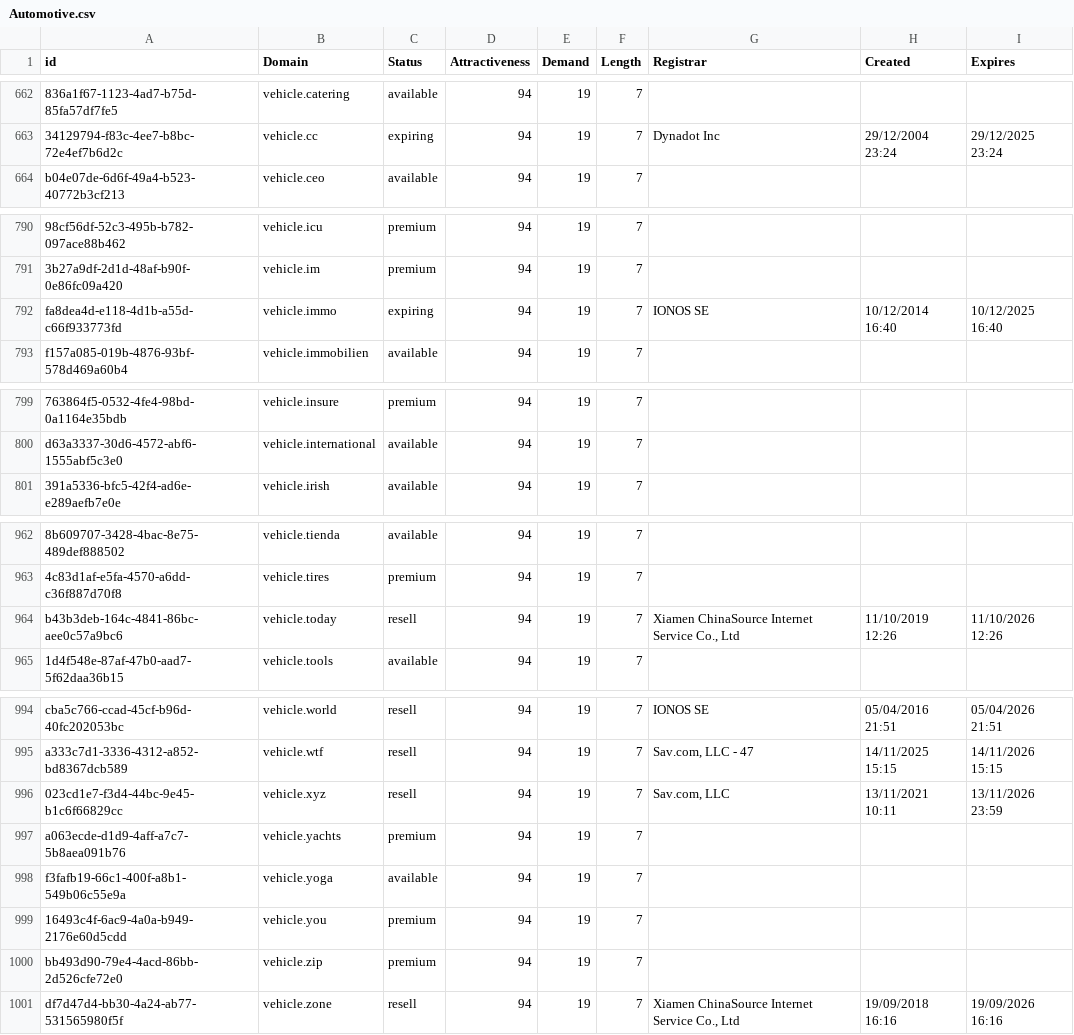
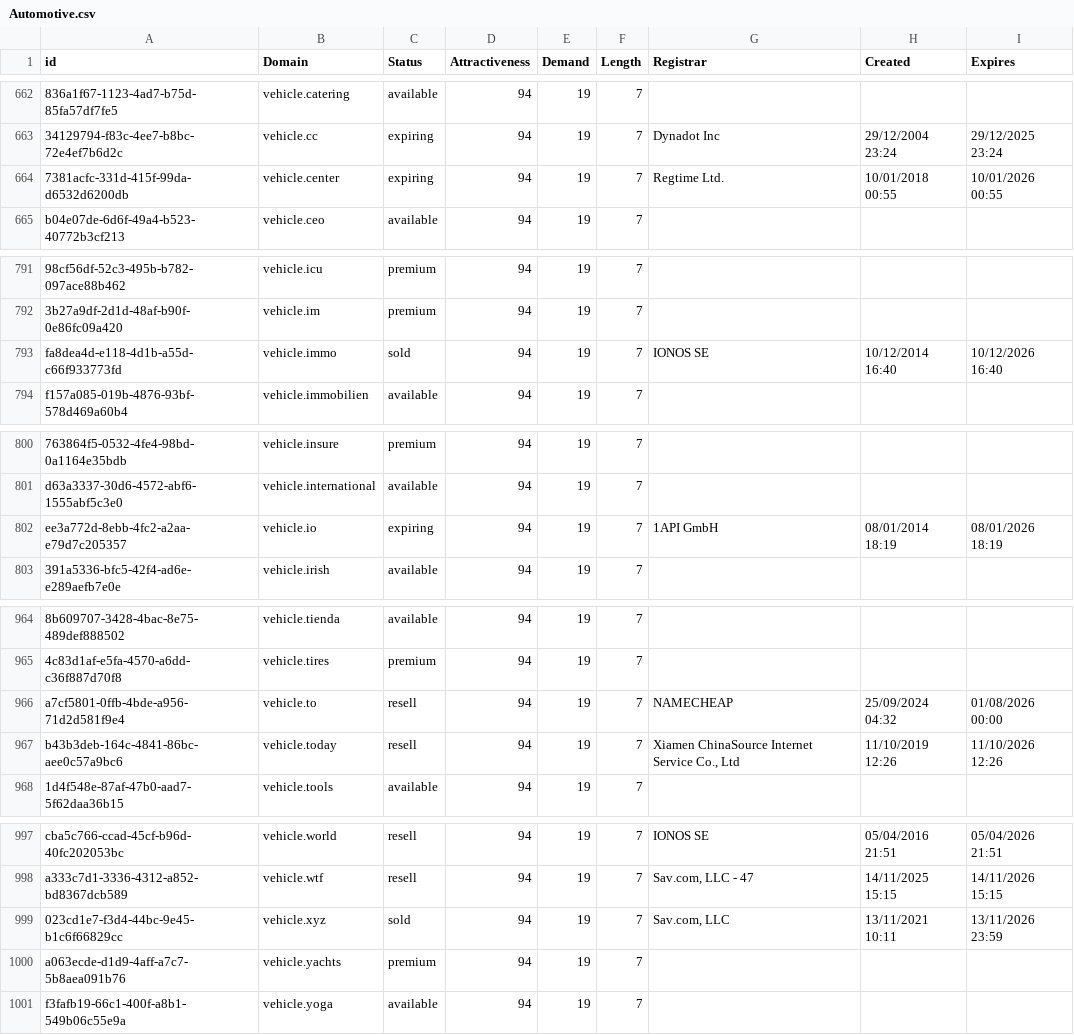
Before and after one commit to UniqueDomains/automotive-oneword-domains, a CSV file: Automotive.csv, drawn as a sheet; only a part is shown, gaps mark what is left out; removed rows and columns are numbered as before the commit, all else as after; the diff covers the shown part only; the diff names each change by its address in the sheet, - before the commit and + after, or states it on an @@ line.

Commit message:
Domains update

```diff
--- a/Automotive.csv
+++ b/Automotive.csv
+row 664: 7381acfc-331d-415f-99da-d6532d6200db | vehicle.center | expiring | 94 | 19 | 7 | Regtime Ltd. | 10/01/2018 00:55 | 10/01/2026 00:55
-C793 (Status): expiring
+C793 (Status): sold
-I793 (Expires): 10/12/2025 16:40
+I793 (Expires): 10/12/2026 16:40
+row 802: ee3a772d-8ebb-4fc2-a2aa-e79d7c205357 | vehicle.io | expiring | 94 | 19 | 7 | 1API GmbH | 08/01/2014 18:19 | 08/01/2026 18:19
+row 966: a7cf5801-0ffb-4bde-a956-71d2d581f9e4 | vehicle.to | resell | 94 | 19 | 7 | NAMECHEAP | 25/09/2024 04:32 | 01/08/2026 00:00
-C999 (Status): resell
+C999 (Status): sold
-row 999: 16493c4f-6ac9-4a0a-b949-2176e60d5cdd | vehicle.you | premium | 94 | 19 | 7
-row 1000: bb493d90-79e4-4acd-86bb-2d526cfe72e0 | vehicle.zip | premium | 94 | 19 | 7
-row 1001: df7d47d4-bb30-4a24-ab77-531565980f5f | vehicle.zone | resell | 94 | 19 | 7 | Xiamen ChinaSource Internet Service Co., Ltd | 19/09/2018 16:16 | 19/09/2026 16:16
```
Also changed, not shown: 1 edited cell elsewhere in this file, 2 other files.
